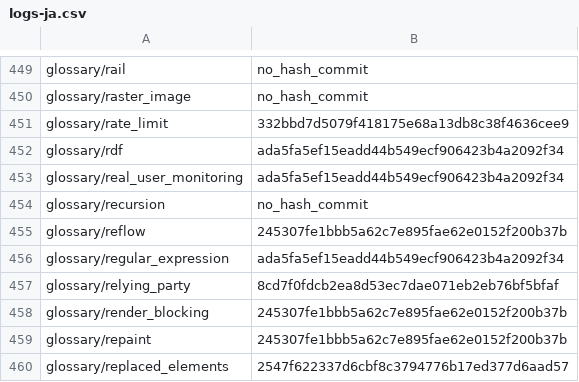
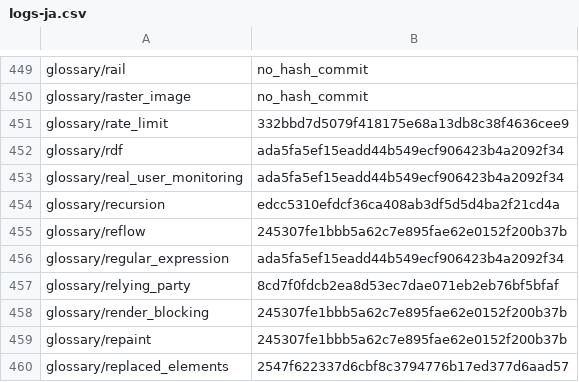
Before and after one commit to tristantheb/history-content-stats, a CSV file: history/logs-ja.csv, drawn as a sheet; only a part is shown, gaps mark what is left out.

Commit message:
sync(data): synchronize repositories data (#732)

```diff
--- a/history/logs-ja.csv
+++ b/history/logs-ja.csv
@@ -453,3 +453,3 @@ glossary/rdf,ada5fa5ef15eadd44b549ecf906423b4a2092f34
 glossary/real_user_monitoring,ada5fa5ef15eadd44b549ecf906423b4a2092f34
-glossary/recursion,no_hash_commit
+glossary/recursion,edcc5310efdcf36ca408ab3df5d5d4ba2f21cd4a
 glossary/reflow,245307fe1bbb5a62c7e895fae62e0152f200b37b
```
Also changed, not shown: statistics/parity-de.csv, statistics/parity-ja.csv, 2 other files.
